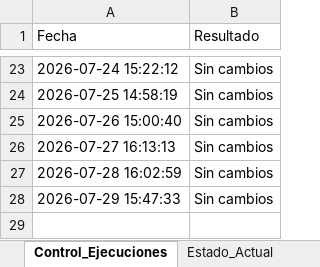
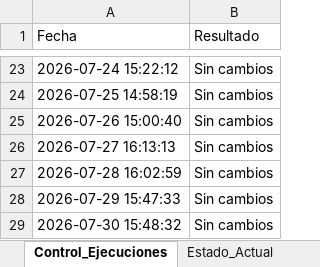
Before and after one commit to armendarizantonio14-oss/monitor-inegi-pib, an Excel workbook: monitoreo_pib.xlsx, sheet Control_Ejecuciones, drawn as a sheet; only a part is shown, gaps mark what is left out; values as stored, in another font and other column widths than the file's, no borders; the diff names each change by its address in the sheet, - before the commit and + after, or states it on an @@ line.

```diff
--- a/monitoreo_pib.xlsx (sheet Control_Ejecuciones)
+++ b/monitoreo_pib.xlsx (sheet Control_Ejecuciones)
+row 29: 2026-07-30 15:48:32 | Sin cambios
```
